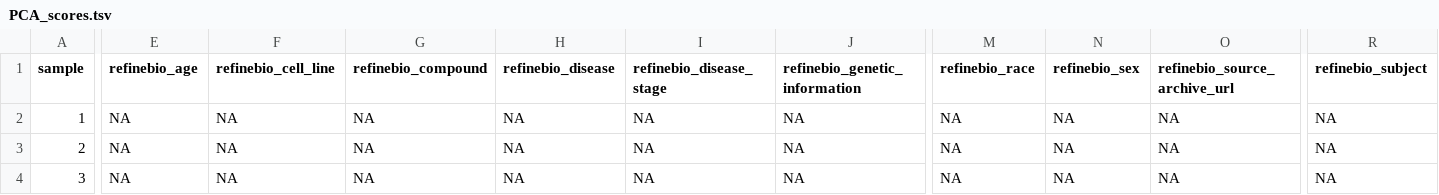
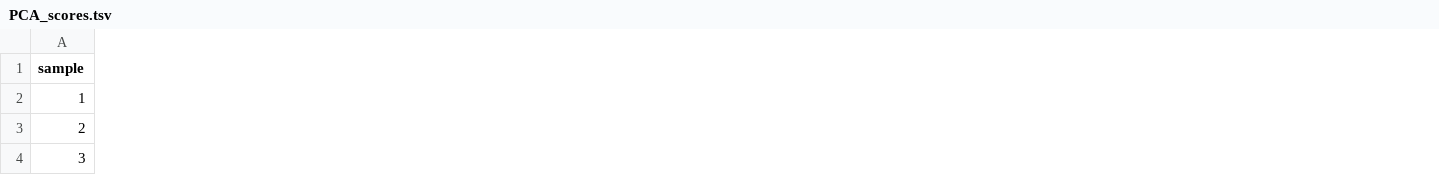
Before and after one commit to AlexsLemonade/refinebio-examples, a TSV file: dimension-reduction/results/PCA_scores.tsv, drawn as a sheet; only a part is shown, gaps mark what is left out; the diff covers the shown part only; the diff names each change by its address in the sheet, - before the commit and + after, or states it on an @@ line.

Commit message:
Changed metadata to get rid of columns with all NAs

```diff
--- a/dimension-reduction/results/PCA_scores.tsv
+++ b/dimension-reduction/results/PCA_scores.tsv
-column E (refinebio_age), rows 2-4: all NA
-column F (refinebio_cell_line), rows 2-4: all NA
-column G (refinebio_compound), rows 2-4: all NA
-column H (refinebio_disease), rows 2-4: all NA
-column I (refinebio_disease_stage), rows 2-4: all NA
-column J (refinebio_genetic_information), rows 2-4: all NA
-column M (refinebio_race), rows 2-4: all NA
-column N (refinebio_sex), rows 2-4: all NA
-column O (refinebio_source_archive_url), rows 2-4: all NA
-column R (refinebio_subject), rows 2-4: all NA
```
Also changed, not shown: 2 removed columns and 78 edited cells elsewhere in this file, 2 other files.
